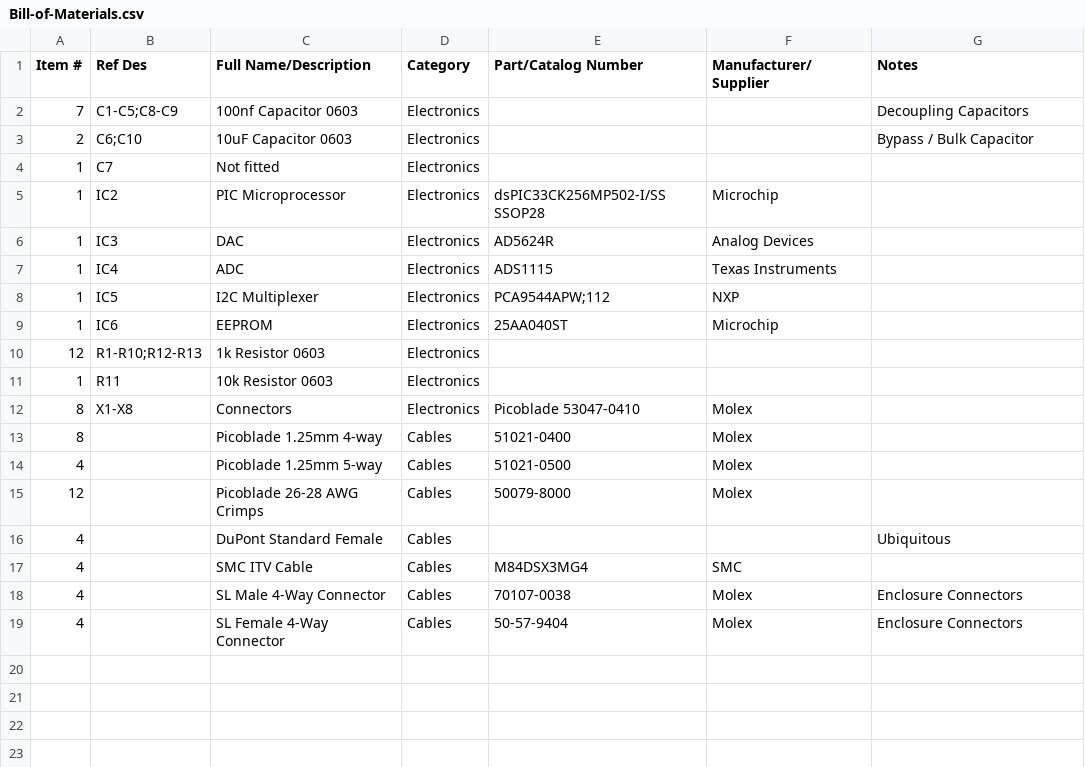
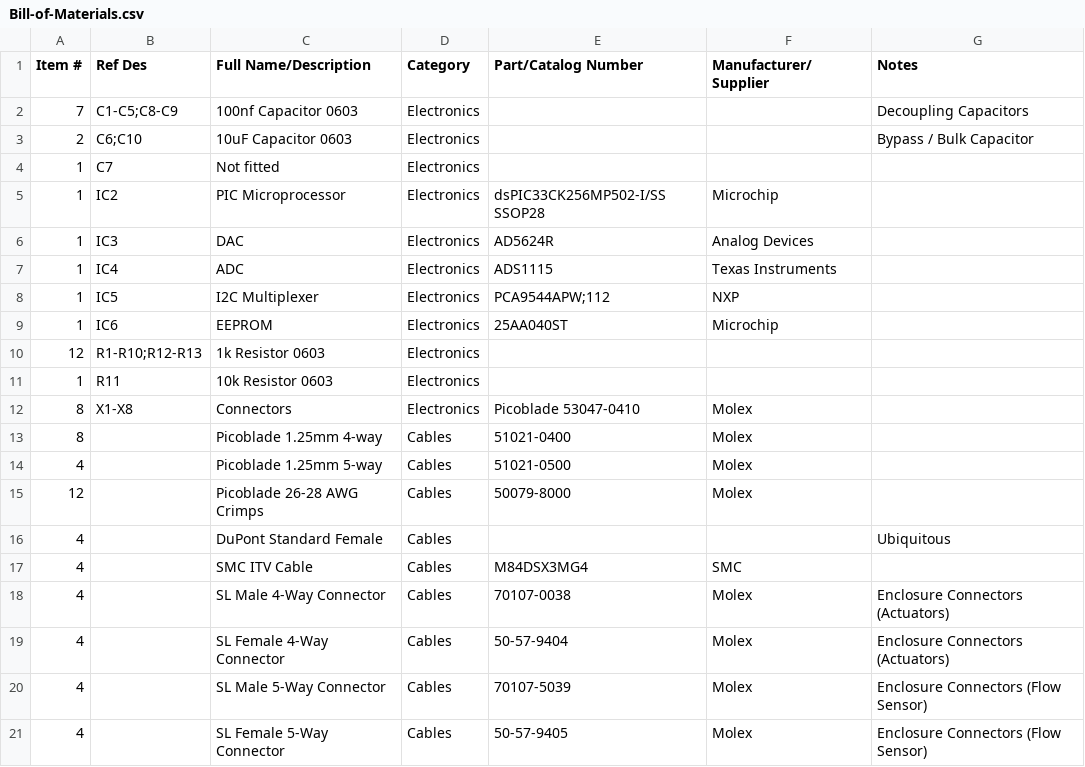
Before and after one commit to wenzel-lab/modular-microfluidics-workstation-controller, a CSV file: module-pressure-and-flow-control/Bill-of-Materials.csv, drawn as a sheet.

Commit message:
Update Bill-of-Materials.csv

```diff
--- a/module-pressure-and-flow-control/Bill-of-Materials.csv
+++ b/module-pressure-and-flow-control/Bill-of-Materials.csv
@@ -17,3 +17,5 @@
 4,,SMC ITV Cable,Cables,M84DSX3MG4,SMC,
-4,,SL Male 4-Way Connector,Cables,70107-0038,Molex,Enclosure Connectors
-4,,SL Female 4-Way Connector,Cables,50-57-9404,Molex,Enclosure Connectors
+4,,SL Male 4-Way Connector,Cables,70107-0038,Molex,Enclosure Connectors (Actuators)
+4,,SL Female 4-Way Connector,Cables,50-57-9404,Molex,Enclosure Connectors (Actuators)
+4,,SL Male 5-Way Connector,Cables,70107-5039,Molex,Enclosure Connectors (Flow Sensor)
+4,,SL Female 5-Way Connector,Cables,50-57-9405,Molex,Enclosure Connectors (Flow Sensor)
```
